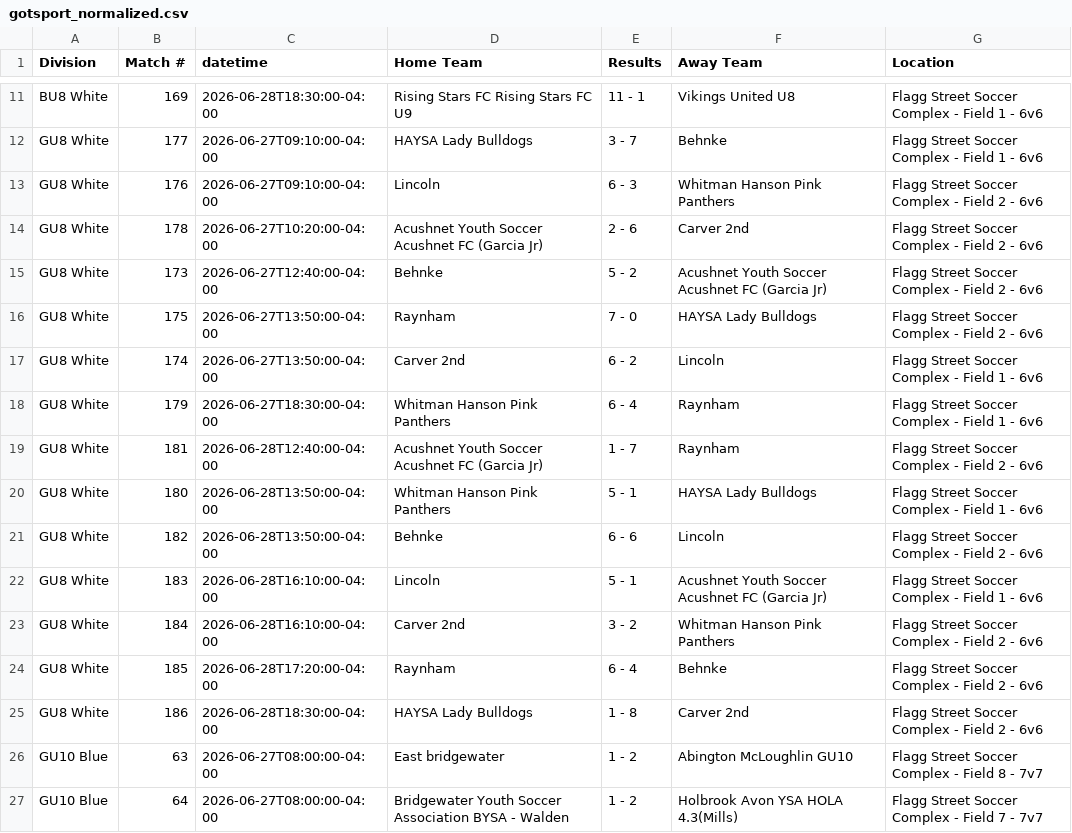
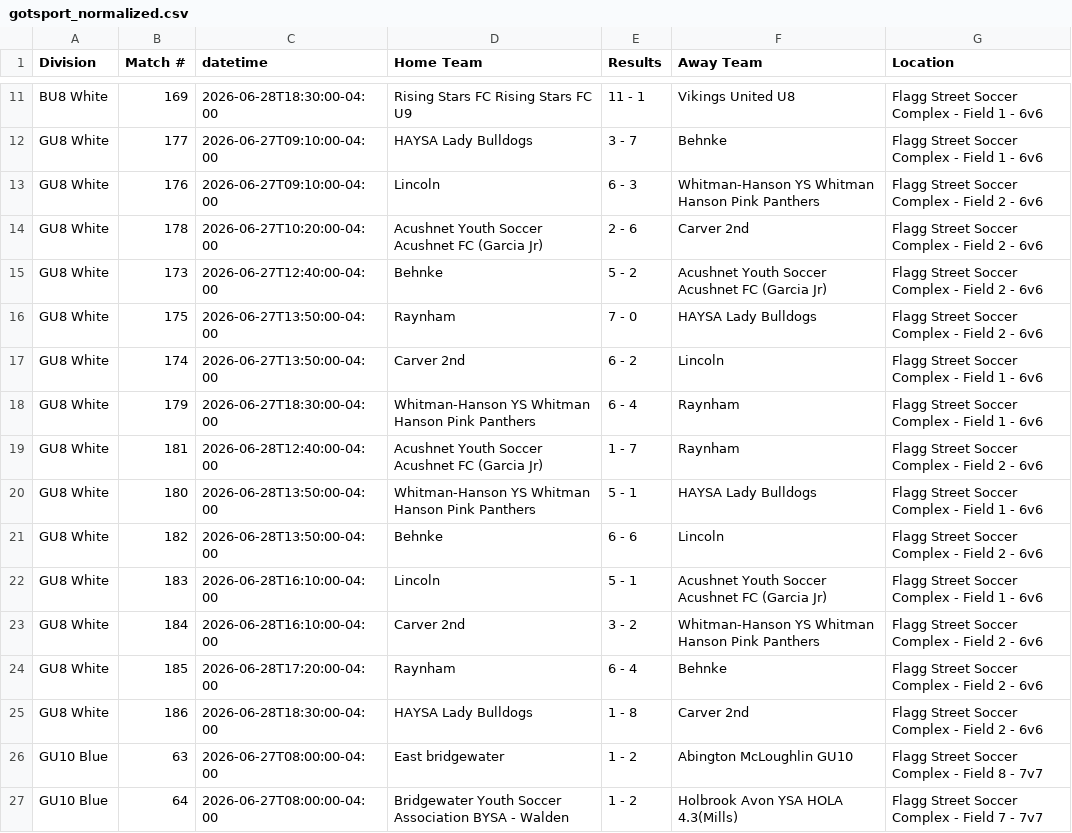
Before and after one commit to dbm1982/bridgewater-cup-scraper, a CSV file: gotsport_normalized.csv, drawn as a sheet; only a part is shown, gaps mark what is left out.

```diff
--- a/gotsport_normalized.csv
+++ b/gotsport_normalized.csv
@@ -12,3 +12,3 @@ BU8 White,169,2026-06-28T18:30:00-04:00,Rising Stars FC Rising Stars FC U9,11 -
 GU8 White,177,2026-06-27T09:10:00-04:00,HAYSA Lady Bulldogs,3 - 7,Behnke,Flagg Street Soccer Complex - Field 1 - 6v6
-GU8 White,176,2026-06-27T09:10:00-04:00,Lincoln,6 - 3,Whitman Hanson Pink Panthers,Flagg Street Soccer Complex - Field 2 - 6v6
+GU8 White,176,2026-06-27T09:10:00-04:00,Lincoln,6 - 3,Whitman-Hanson YS Whitman Hanson Pink Panthers,Flagg Street Soccer Complex - Field 2 - 6v6
 GU8 White,178,2026-06-27T10:20:00-04:00,Acushnet Youth Soccer Acushnet FC (Garcia Jr),2 - 6,Carver 2nd,Flagg Street Soccer Complex - Field 2 - 6v6
@@ -17,8 +17,8 @@ GU8 White,175,2026-06-27T13:50:00-04:00,Raynham,7 - 0,HAYSA Lady Bulldogs,Flagg
 GU8 White,174,2026-06-27T13:50:00-04:00,Carver 2nd,6 - 2,Lincoln,Flagg Street Soccer Complex - Field 1 - 6v6
-GU8 White,179,2026-06-27T18:30:00-04:00,Whitman Hanson Pink Panthers,6 - 4,Raynham,Flagg Street Soccer Complex - Field 1 - 6v6
+GU8 White,179,2026-06-27T18:30:00-04:00,Whitman-Hanson YS Whitman Hanson Pink Panthers,6 - 4,Raynham,Flagg Street Soccer Complex - Field 1 - 6v6
 GU8 White,181,2026-06-28T12:40:00-04:00,Acushnet Youth Soccer Acushnet FC (Garcia Jr),1 - 7,Raynham,Flagg Street Soccer Complex - Field 2 - 6v6
-GU8 White,180,2026-06-28T13:50:00-04:00,Whitman Hanson Pink Panthers,5 - 1,HAYSA Lady Bulldogs,Flagg Street Soccer Complex - Field 1 - 6v6
+GU8 White,180,2026-06-28T13:50:00-04:00,Whitman-Hanson YS Whitman Hanson Pink Panthers,5 - 1,HAYSA Lady Bulldogs,Flagg Street Soccer Complex - Field 1 - 6v6
 GU8 White,182,2026-06-28T13:50:00-04:00,Behnke,6 - 6,Lincoln,Flagg Street Soccer Complex - Field 2 - 6v6
 GU8 White,183,2026-06-28T16:10:00-04:00,Lincoln,5 - 1,Acushnet Youth Soccer Acushnet FC (Garcia Jr),Flagg Street Soccer Complex - Field 1 - 6v6
-GU8 White,184,2026-06-28T16:10:00-04:00,Carver 2nd,3 - 2,Whitman Hanson Pink Panthers,Flagg Street Soccer Complex - Field 2 - 6v6
+GU8 White,184,2026-06-28T16:10:00-04:00,Carver 2nd,3 - 2,Whitman-Hanson YS Whitman Hanson Pink Panthers,Flagg Street Soccer Complex - Field 2 - 6v6
 GU8 White,185,2026-06-28T17:20:00-04:00,Raynham,6 - 4,Behnke,Flagg Street Soccer Complex - Field 2 - 6v6
```
Also changed, not shown: gotsport_raw.csv, 32 other files.
